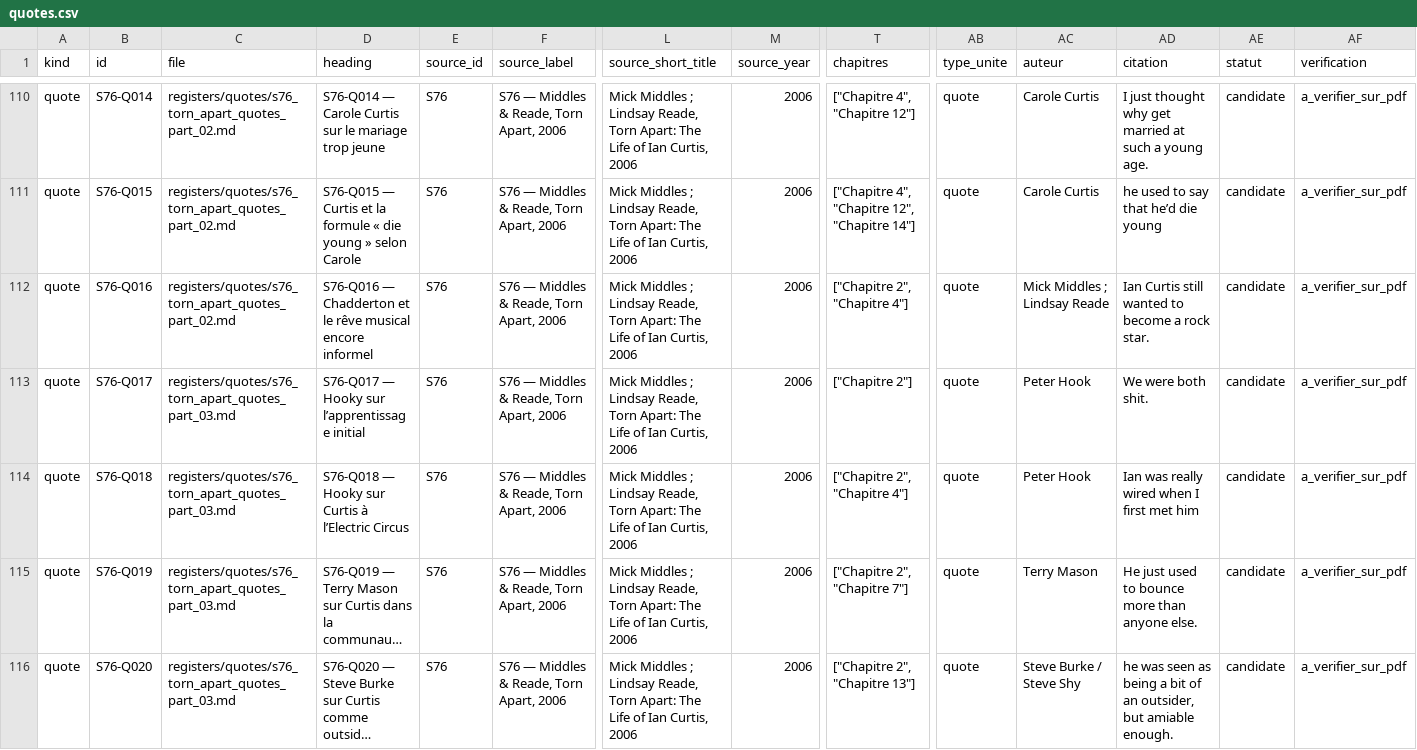
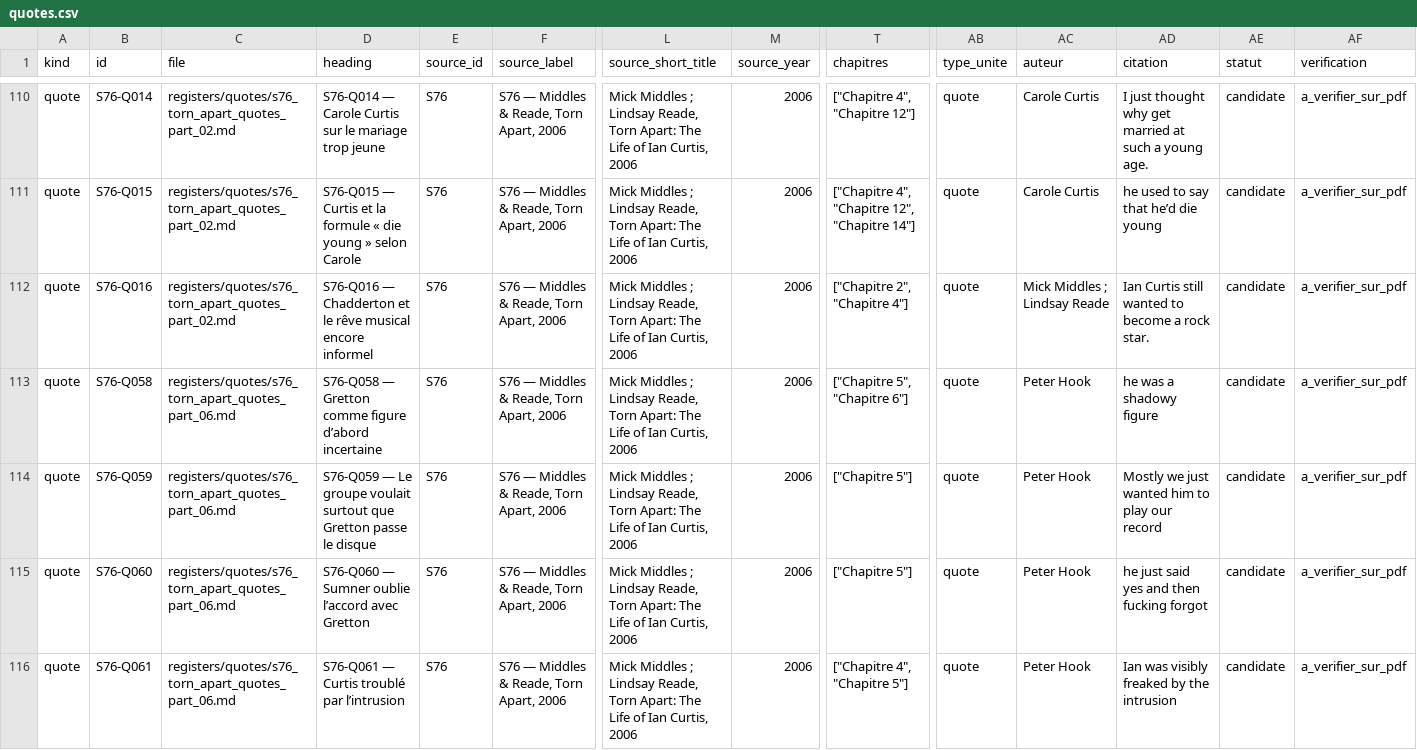
Before and after one commit to AdminQuest/joy-division-ai-writing-studio, a CSV file: exports/generated/quotes.csv, drawn as a sheet; only a part is shown, gaps mark what is left out; the shorter side is filled out with more unchanged rows; long unchanged cells end in …; rows hold the shown columns only; the diff covers the shown part only; the diff names each change by its address in the sheet, - before the commit and + after, or states it on an @@ line.

Commit message:
Regenerate master documents and RAG exports after S76 part 6

```diff
--- a/exports/generated/quotes.csv
+++ b/exports/generated/quotes.csv
+row 113: quote | S76-Q058 | registers/quotes/s76_torn_apart_quotes_part_06.md | S76-Q058 — Gretton comme figure d’abord incertaine | S76 | S76 — Middles & Reade, Torn Apart, 2006 | Mick Middles ; Lindsay Reade, Torn Apart: The Life of Ian Curtis, 2006 | 2006 | ["Chapitre 5", "Chapitre 6"] | quote | Peter Hook | he was a shadowy figure | candidate | a_verifier_sur_pdf
+row 114: quote | S76-Q059 | registers/quotes/s76_torn_apart_quotes_part_06.md | S76-Q059 — Le groupe voulait surtout que Gretton passe le disque | S76 | S76 — Middles & Reade, Torn Apart, 2006 | Mick Middles ; Lindsay Reade, Torn Apart: The Life of Ian Curtis, 2006 | 2006 | ["Chapitre 5"] | quote | Peter Hook | Mostly we just wanted him to play our record | candidate | a_verifier_sur_pdf
+row 115: quote | S76-Q060 | registers/quotes/s76_torn_apart_quotes_part_06.md | S76-Q060 — Sumner oublie l’accord avec Gretton | S76 | S76 — Middles & Reade, Torn Apart, 2006 | Mick Middles ; Lindsay Reade, Torn Apart: The Life of Ian Curtis, 2006 | 2006 | ["Chapitre 5"] | quote | Peter Hook | he just said yes and then fucking forgot | candidate | a_verifier_sur_pdf
+row 116: quote | S76-Q061 | registers/quotes/s76_torn_apart_quotes_part_06.md | S76-Q061 — Curtis troublé par l’intrusion | S76 | S76 — Middles & Reade, Torn Apart, 2006 | Mick Middles ; Lindsay Reade, Torn Apart: The Life of Ian Curtis, 2006 | 2006 | ["Chapitre 4", "Chapitre 5"] | quote | Peter Hook | Ian was visibly freaked by the intrusion | candidate | a_verifier_sur_pdf
```
Also changed, not shown: 4 added rows and 1 edited cell elsewhere in this file, exports/generated/chronology.csv, exports/generated/metadata.csv, 32 other files.
